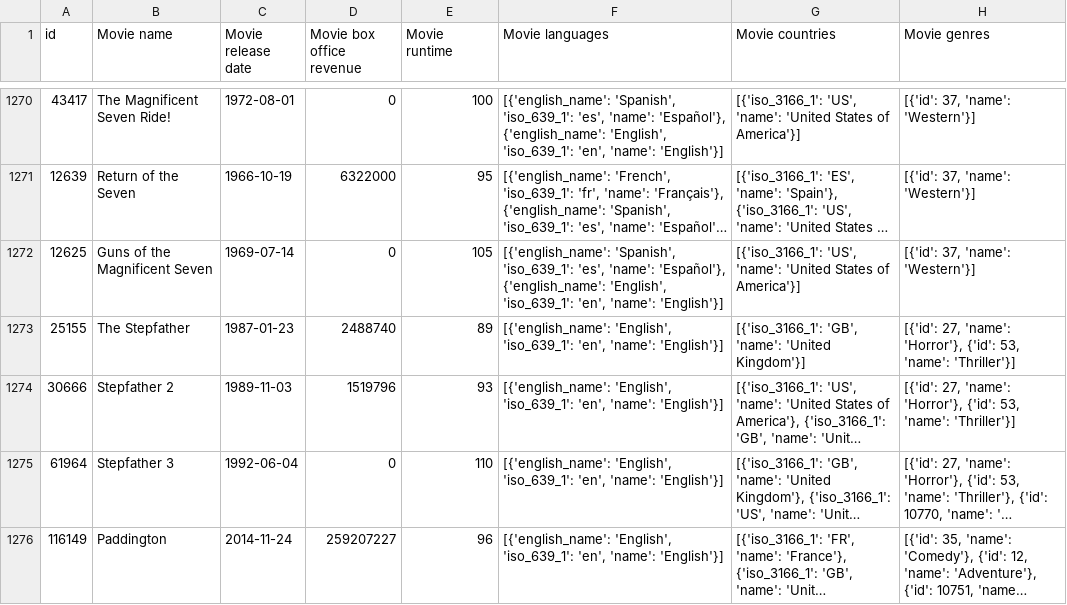
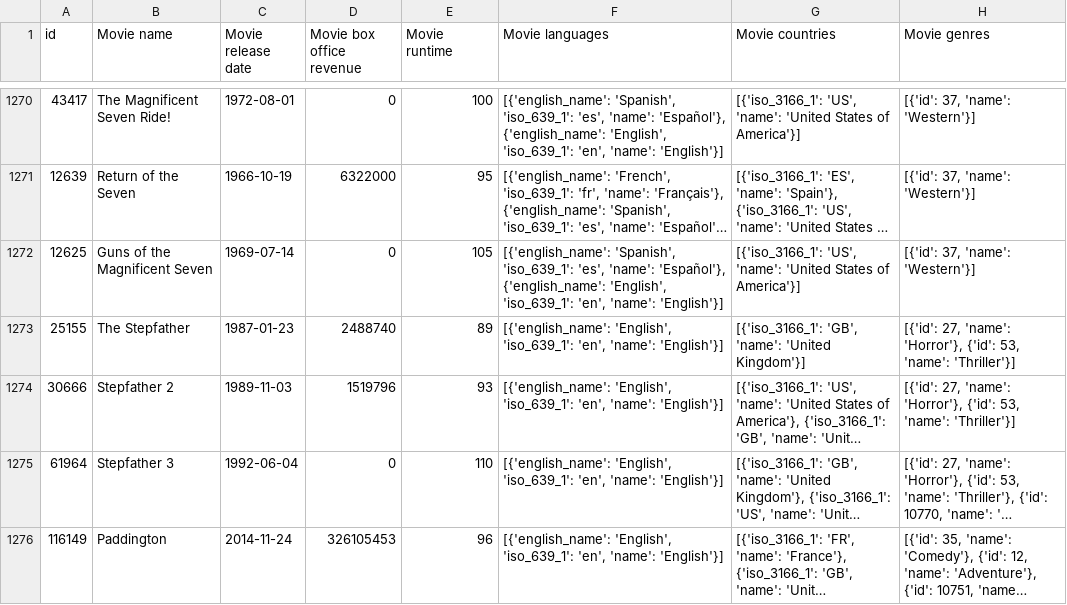
Before and after one commit to epfl-ada/ada-2024-project-onceuponatimeindata, a CSV file: data/collections/sequels_and_original_2010_2024_metadata.csv, drawn as a sheet; only a part is shown, gaps mark what is left out; long unchanged cells end in …; the diff covers the shown part only; the diff names each change by its address in the sheet, - before the commit and + after, or states it on an @@ line.

```diff
--- a/data/collections/sequels_and_original_2010_2024_metadata.csv
+++ b/data/collections/sequels_and_original_2010_2024_metadata.csv
-D1276 (Movie box office revenue): 259207227
+D1276 (Movie box office revenue): 326105453
```
Also changed, not shown: 2 moved rows and 22 edited cells elsewhere in this file, data/collections/sequels_and_original_1880_2010_with_wiki_id.csv, data/collections/sequels_and_original_2010_2024.csv, 23 other files.
